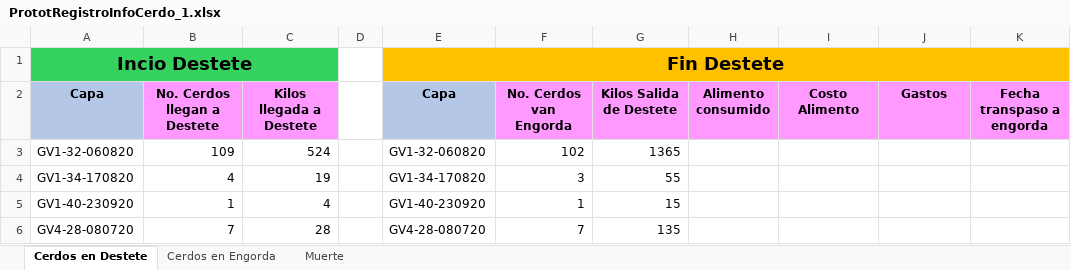
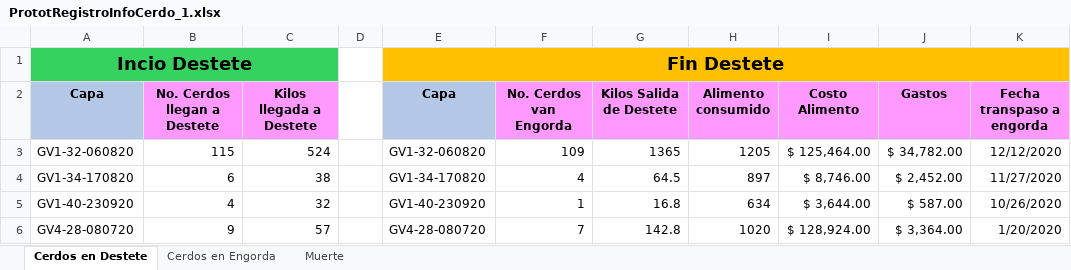
Before and after one commit to NatashaGamez/Granja, an Excel workbook: GV/FINAL/PrototiposRegistroTablero/PrototRegistroInfoCerdo_1.xlsx, sheet Cerdos en Destete, drawn as a sheet; only a part is shown; values as stored, in another font and other column widths than the file's, no borders; table styles not drawn; the diff covers the shown part only; the diff names each change by its address in the sheet, - before the commit and + after, or states it on an @@ line.

Commit message:
datos cerdo actualizado

```diff
--- a/GV/FINAL/PrototiposRegistroTablero/PrototRegistroInfoCerdo_1.xlsx (sheet Cerdos en Destete)
+++ b/GV/FINAL/PrototiposRegistroTablero/PrototRegistroInfoCerdo_1.xlsx (sheet Cerdos en Destete)
-B3 (No. Cerdos llegan a Destete): 109
+B3 (No. Cerdos llegan a Destete): 115
-F3 (No. Cerdos van Engorda): 102
+F3 (No. Cerdos van Engorda): 109
-H3 (Alimento consumido): (empty)
+H3 (Alimento consumido): 1205
-I3 (Costo Alimento): (empty)
+I3 (Costo Alimento): $ 125,464.00
-J3 (Gastos): (empty)
+J3 (Gastos): $ 34,782.00
-K3 (Fecha transpaso a engorda): (empty)
+K3 (Fecha transpaso a engorda): 12/12/2020
-B4 (No. Cerdos llegan a Destete): 4
+B4 (No. Cerdos llegan a Destete): 6
-C4 (Kilos llegada a Destete): 19
+C4 (Kilos llegada a Destete): 38
-F4 (No. Cerdos van Engorda): 3
+F4 (No. Cerdos van Engorda): 4
-G4 (Kilos Salida de Destete): 55
+G4 (Kilos Salida de Destete): 64.5
-H4 (Alimento consumido): (empty)
+H4 (Alimento consumido): 897
-I4 (Costo Alimento): (empty)
+I4 (Costo Alimento): $ 8,746.00
-J4 (Gastos): (empty)
+J4 (Gastos): $ 2,452.00
-K4 (Fecha transpaso a engorda): (empty)
+K4 (Fecha transpaso a engorda): 11/27/2020
-B5 (No. Cerdos llegan a Destete): 1
+B5 (No. Cerdos llegan a Destete): 4
-C5 (Kilos llegada a Destete): 4
+C5 (Kilos llegada a Destete): 32
-G5 (Kilos Salida de Destete): 15
+G5 (Kilos Salida de Destete): 16.8
-H5 (Alimento consumido): (empty)
+H5 (Alimento consumido): 634
-I5 (Costo Alimento): (empty)
+I5 (Costo Alimento): $ 3,644.00
-J5 (Gastos): (empty)
+J5 (Gastos): $ 587.00
-K5 (Fecha transpaso a engorda): (empty)
+K5 (Fecha transpaso a engorda): 10/26/2020
-B6 (No. Cerdos llegan a Destete): 7
+B6 (No. Cerdos llegan a Destete): 9
-C6 (Kilos llegada a Destete): 28
+C6 (Kilos llegada a Destete): 57
-G6 (Kilos Salida de Destete): 135
+G6 (Kilos Salida de Destete): 142.8
-H6 (Alimento consumido): (empty)
+H6 (Alimento consumido): 1020
-I6 (Costo Alimento): (empty)
+I6 (Costo Alimento): $ 128,924.00
-J6 (Gastos): (empty)
+J6 (Gastos): $ 3,364.00
-K6 (Fecha transpaso a engorda): (empty)
+K6 (Fecha transpaso a engorda): 1/20/2020
```
Also changed, not shown: 109 edited cells elsewhere in this sheet, sheet Cerdos en Engorda, sheet Muerte.
